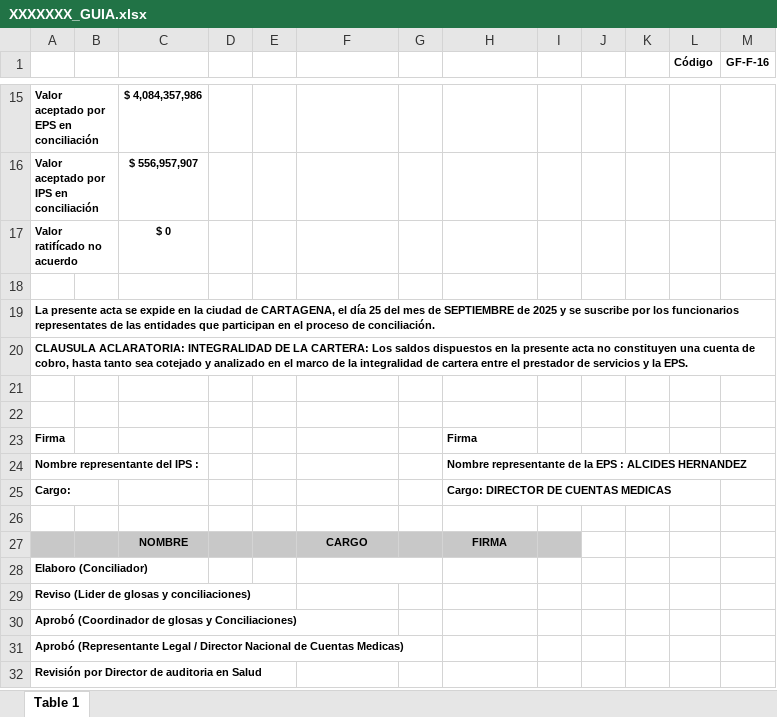
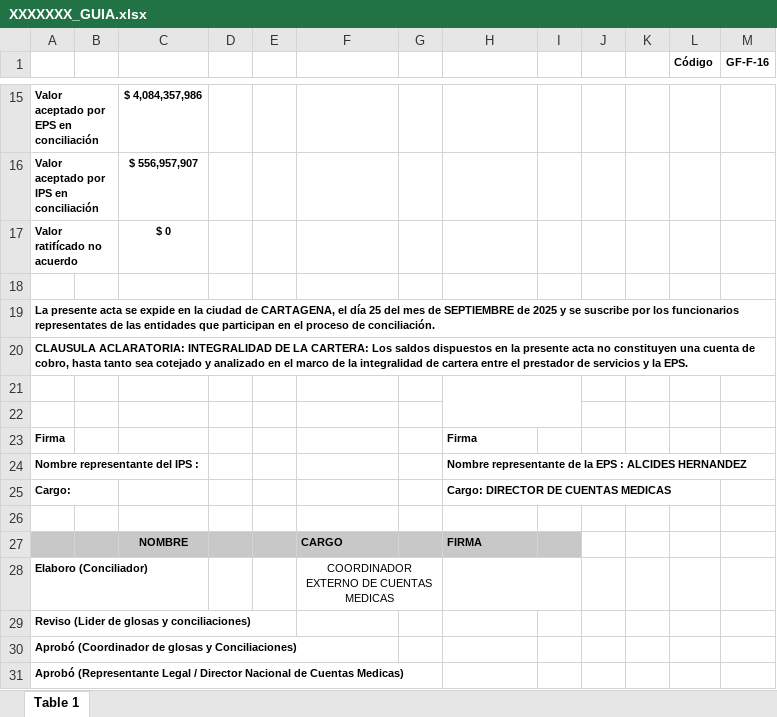
Before and after one commit to desarrollo-designingsolutions/conciliacion-coosalud, an Excel workbook: XXXXXXX_GUIA.xlsx, sheet Table 1, drawn as a sheet; only a part is shown, gaps mark what is left out; the shorter side is filled out with more unchanged rows; values as stored, in another font and other column widths than the file's, no borders; charts and pictures not drawn; the diff names each change by its address in the sheet, - before the commit and + after, or states it on an @@ line.

```diff
--- a/XXXXXXX_GUIA.xlsx (sheet Table 1)
+++ b/XXXXXXX_GUIA.xlsx (sheet Table 1)
+H21:I22 merged
-F27 alignment: center
+F27 alignment: left
-H27 alignment: center
+H27 alignment: left
-F28: (empty)
+F28: COORDINADOR EXTERNO DE CUENTAS MEDICAS
+H28:I28 merged
```
Also changed, not shown: 7 other files.
